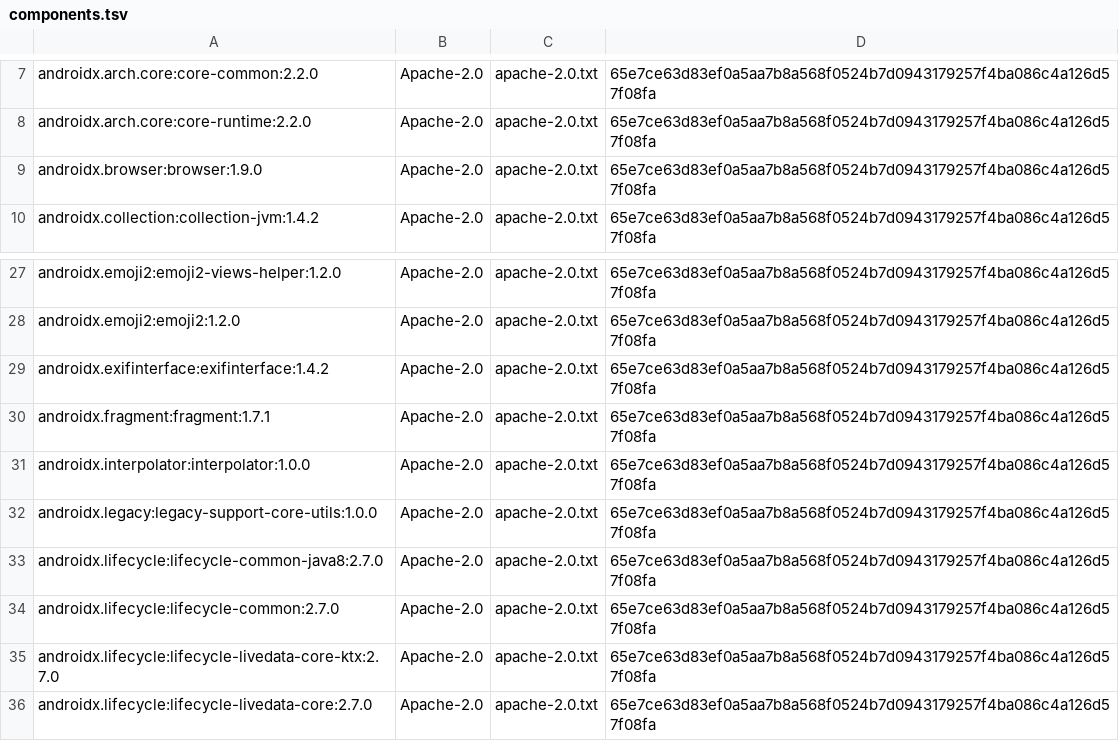
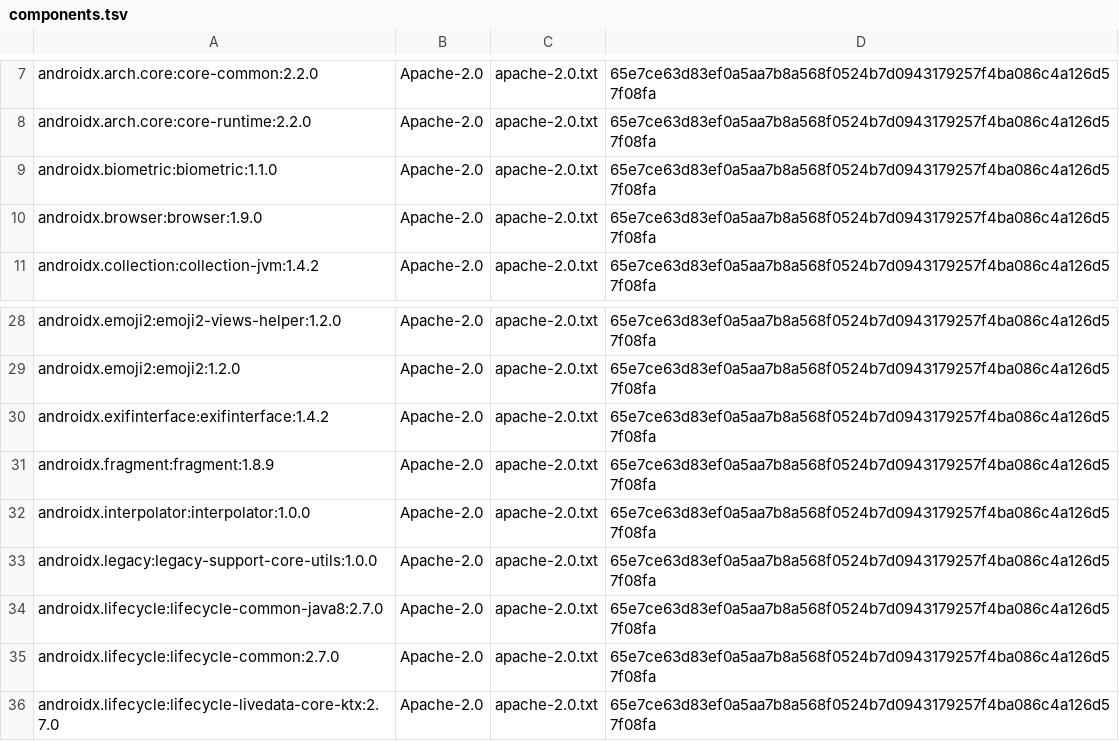
Before and after one commit to nks-hub/nks-nextcloud-talk, a TSV file: apps/mobile/android/app/release-licenses/components.tsv, drawn as a sheet; only a part is shown, gaps mark what is left out; the shorter side is filled out with more unchanged rows.

```diff
--- a/apps/mobile/android/app/release-licenses/components.tsv
+++ b/apps/mobile/android/app/release-licenses/components.tsv
@@ -8,2 +8,3 @@ androidx.arch.core:core-common:2.2.0	Apache-2.0	apache-2.0.txt	65e7ce63d83ef0a5a
 androidx.arch.core:core-runtime:2.2.0	Apache-2.0	apache-2.0.txt	65e7ce63d83ef0a5aa7b8a568f0524b7d0943179257f4ba086c4a126d57f08fa
+androidx.biometric:biometric:1.1.0	Apache-2.0	apache-2.0.txt	65e7ce63d83ef0a5aa7b8a568f0524b7d0943179257f4ba086c4a126d57f08fa
 androidx.browser:browser:1.9.0	Apache-2.0	apache-2.0.txt	65e7ce63d83ef0a5aa7b8a568f0524b7d0943179257f4ba086c4a126d57f08fa
@@ -29,3 +30,3 @@ androidx.emoji2:emoji2:1.2.0	Apache-2.0	apache-2.0.txt	65e7ce63d83ef0a5aa7b8a568
 androidx.exifinterface:exifinterface:1.4.2	Apache-2.0	apache-2.0.txt	65e7ce63d83ef0a5aa7b8a568f0524b7d0943179257f4ba086c4a126d57f08fa
-androidx.fragment:fragment:1.7.1	Apache-2.0	apache-2.0.txt	65e7ce63d83ef0a5aa7b8a568f0524b7d0943179257f4ba086c4a126d57f08fa
+androidx.fragment:fragment:1.8.9	Apache-2.0	apache-2.0.txt	65e7ce63d83ef0a5aa7b8a568f0524b7d0943179257f4ba086c4a126d57f08fa
 androidx.interpolator:interpolator:1.0.0	Apache-2.0	apache-2.0.txt	65e7ce63d83ef0a5aa7b8a568f0524b7d0943179257f4ba086c4a126d57f08fa
```
Also changed, not shown: 29 other files.
